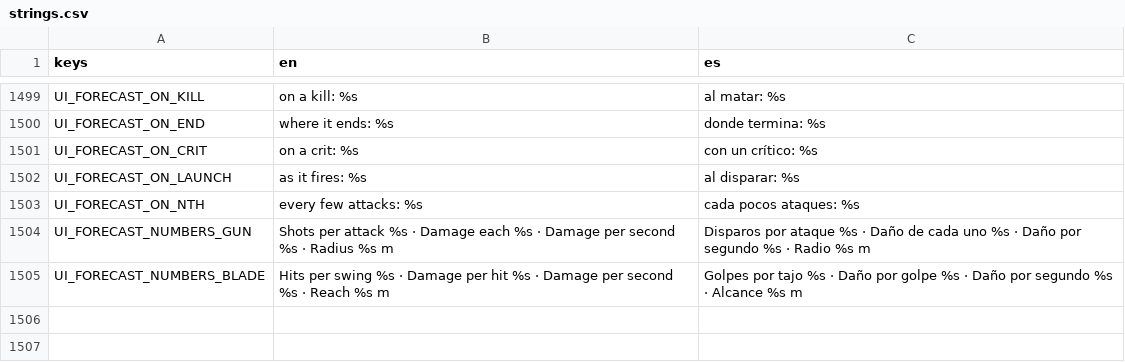
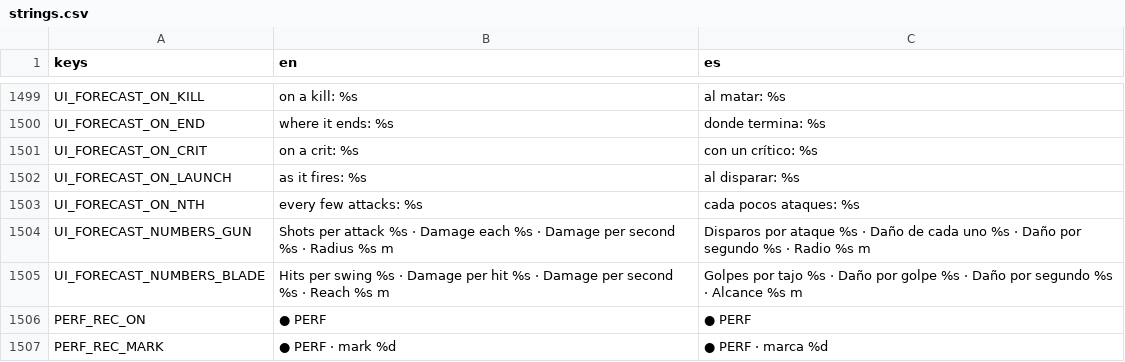
Before and after one commit to riusprime/zero-depth, a CSV file: locale/strings.csv, drawn as a sheet; only a part is shown, gaps mark what is left out; the diff names each change by its address in the sheet, - before the commit and + after, or states it on an @@ line.

```diff
--- a/locale/strings.csv
+++ b/locale/strings.csv
+row 1506: PERF_REC_ON | ● PERF | ● PERF
+row 1507: PERF_REC_MARK | ● PERF · mark %d | ● PERF · marca %d
```
Also changed, not shown: 15 other files.
